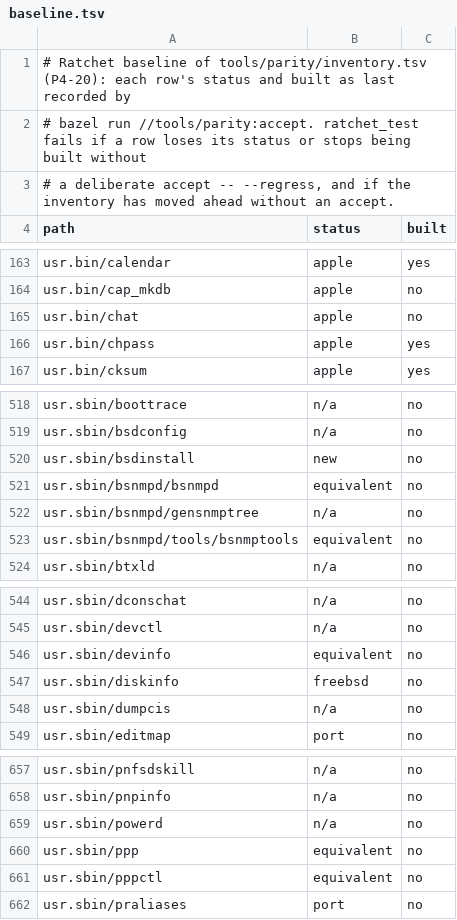
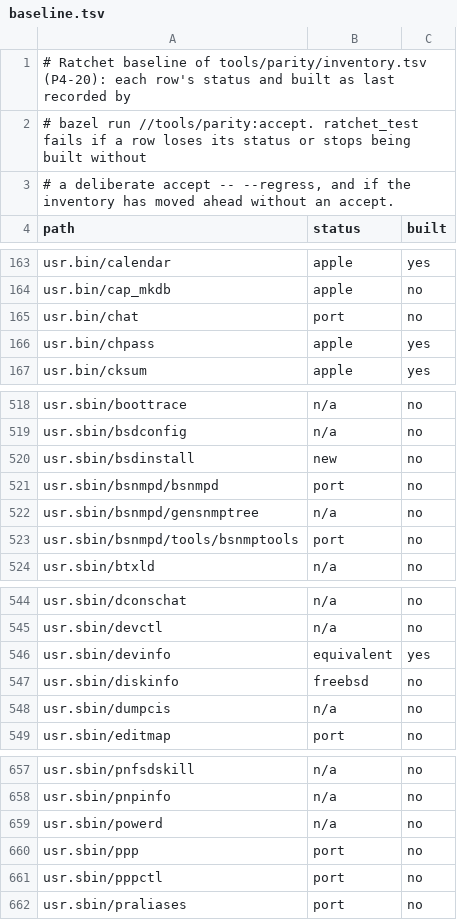
Before and after one commit to JamesKane/NeoDarwin, a TSV file: tools/parity/baseline.tsv, drawn as a sheet; only a part is shown, gaps mark what is left out.

```diff
--- a/tools/parity/baseline.tsv
+++ b/tools/parity/baseline.tsv
@@ -164,3 +164,3 @@ usr.bin/calendar	apple	yes
 usr.bin/cap_mkdb	apple	no
-usr.bin/chat	apple	no
+usr.bin/chat	port	no
 usr.bin/chpass	apple	yes
@@ -520,5 +520,5 @@ usr.sbin/bsdconfig	n/a	no
 usr.sbin/bsdinstall	new	no
-usr.sbin/bsnmpd/bsnmpd	equivalent	no
+usr.sbin/bsnmpd/bsnmpd	port	no
 usr.sbin/bsnmpd/gensnmptree	n/a	no
-usr.sbin/bsnmpd/tools/bsnmptools	equivalent	no
+usr.sbin/bsnmpd/tools/bsnmptools	port	no
 usr.sbin/btxld	n/a	no
@@ -545,3 +545,3 @@ usr.sbin/dconschat	n/a	no
 usr.sbin/devctl	n/a	no
-usr.sbin/devinfo	equivalent	no
+usr.sbin/devinfo	equivalent	yes
 usr.sbin/diskinfo	freebsd	no
@@ -659,4 +659,4 @@ usr.sbin/pnpinfo	n/a	no
 usr.sbin/powerd	n/a	no
-usr.sbin/ppp	equivalent	no
-usr.sbin/pppctl	equivalent	no
+usr.sbin/ppp	port	no
+usr.sbin/pppctl	port	no
 usr.sbin/praliases	port	no
```
Also changed, not shown: tools/parity/inventory.tsv, 21 other files.
